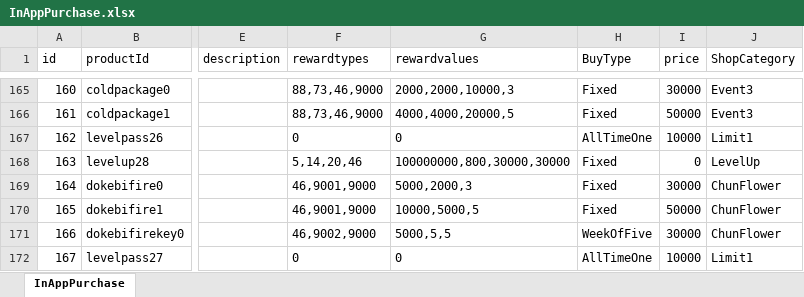
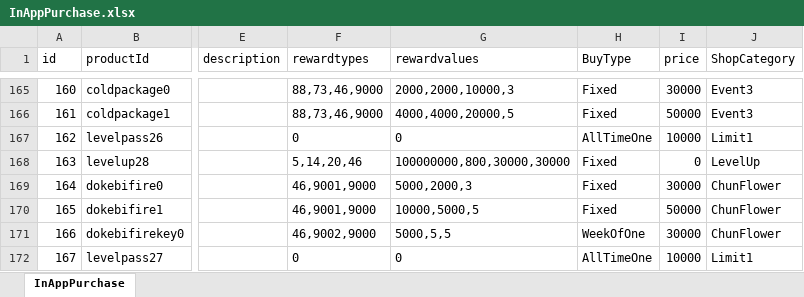
Before and after one commit to luckyzwei/Yosaki, an Excel workbook: Assets/06.Table/InAppPurchase.xlsx, sheet InAppPurchase, drawn as a sheet; only a part is shown, gaps mark what is left out; values as stored, in another font and other column widths than the file's, no borders; the diff names each change by its address in the sheet, - before the commit and + after, or states it on an @@ line.

```diff
--- a/Assets/06.Table/InAppPurchase.xlsx (sheet InAppPurchase)
+++ b/Assets/06.Table/InAppPurchase.xlsx (sheet InAppPurchase)
-H171 (BuyType): WeekOfFive
+H171 (BuyType): WeekOfOne
```
Also changed, not shown: Assets/06.Table/TwelveBossTable.xlsx, 2 other files.
